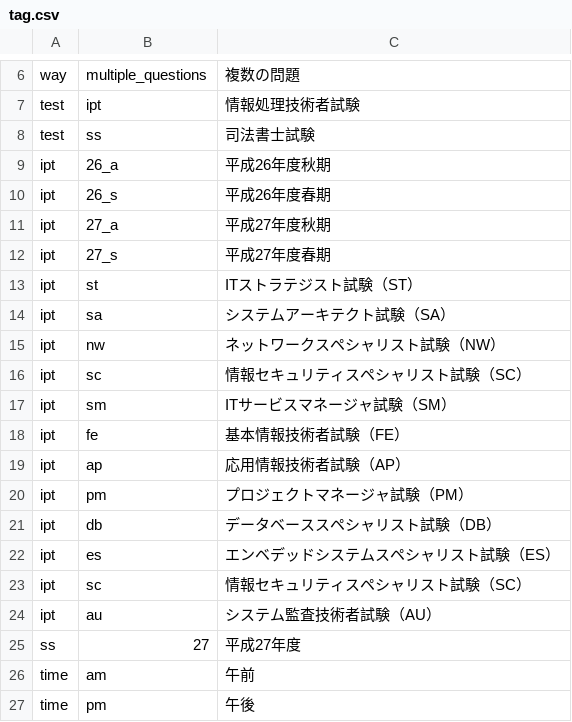
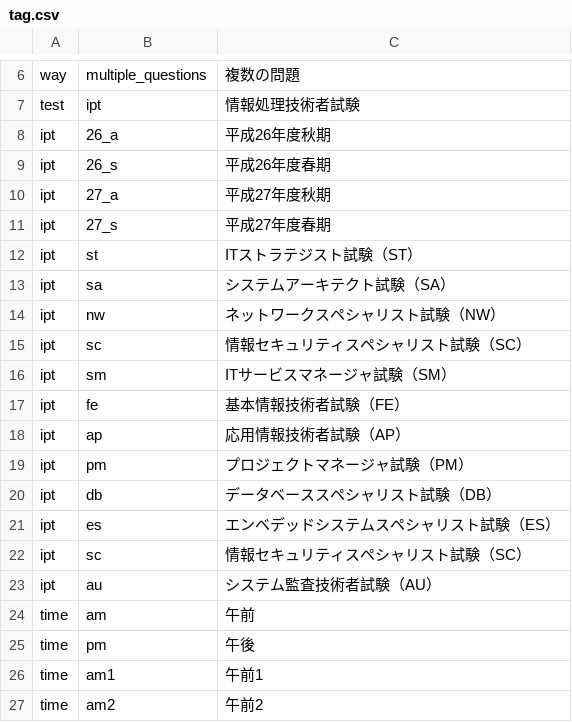
Before and after one commit to mmmpa/quick_q, a CSV file: db/csv/tag/tag.csv, drawn as a sheet; only a part is shown, gaps mark what is left out; the shorter side is filled out with more unchanged rows.

Commit message:
replaced test data

```diff
--- a/db/csv/tag/tag.csv
+++ b/db/csv/tag/tag.csv
@@ -7,3 +7,2 @@ way,multiple_questions,複数の問題
 test,ipt,情報処理技術者試験
-test,ss,司法書士試験
 ipt,26_a,平成26年度秋期
@@ -24,3 +23,2 @@ ipt,sc,情報セキュリティスペシャリスト試験（SC）
 ipt,au,システム監査技術者試験（AU）
-ss,27,平成27年度
 time,am,午前
```
Also changed, not shown: 32 other files.
